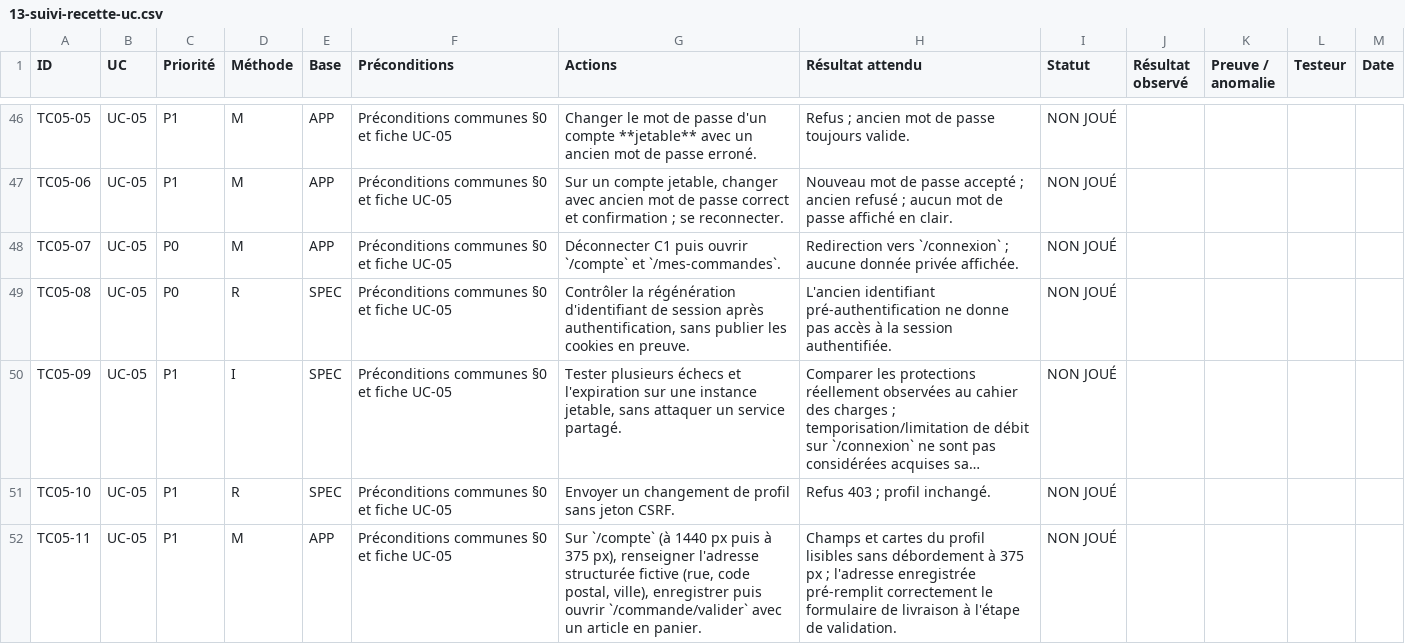
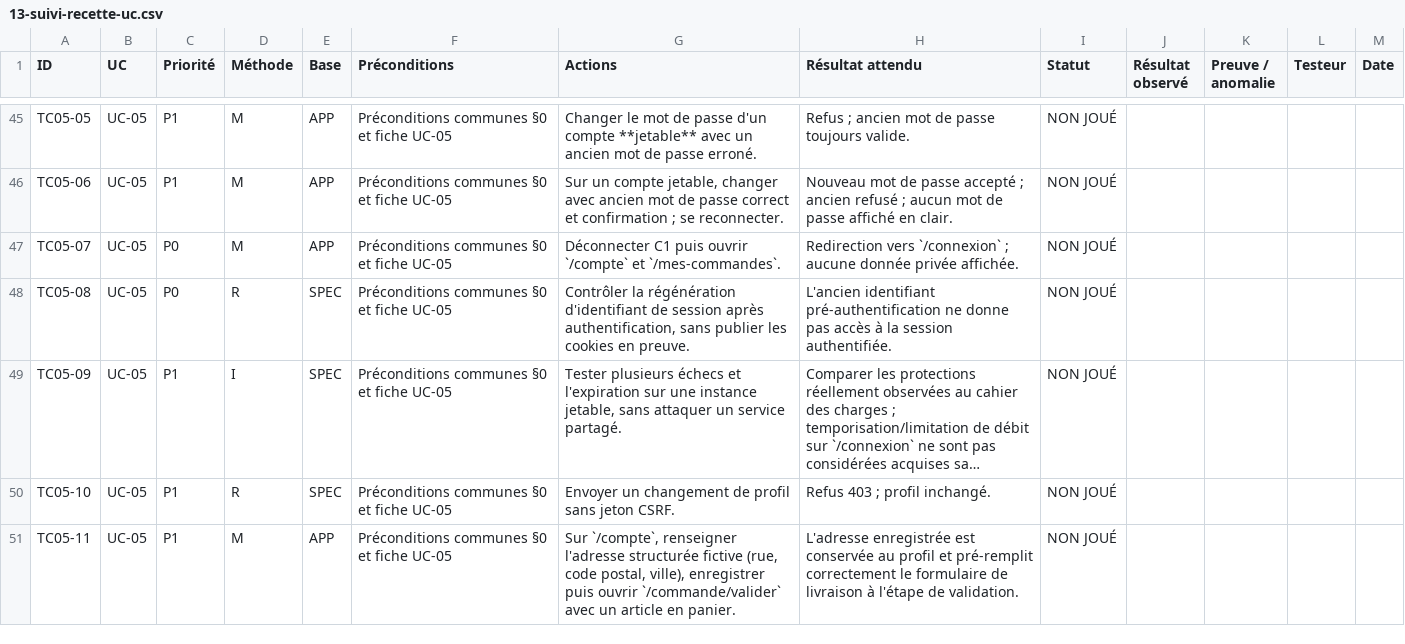
Before and after one commit to jojo8356/SAE-302, a CSV file: docs/13-suivi-recette-uc.csv, drawn as a sheet; only a part is shown, gaps mark what is left out; long unchanged cells end in …; addresses are those after the commit; the diff covers the shown part only; the diff names each change by its address in the sheet, - before the commit and + after, or states it on an @@ line.

```diff
--- a/docs/13-suivi-recette-uc.csv
+++ b/docs/13-suivi-recette-uc.csv
-G51 (Actions): Sur `/compte` (à 1440 px puis à 375 px), renseigner l'adresse…
+G51 (Actions): Sur `/compte`, renseigner l'adresse…
-H51 (Résultat attendu): Champs et cartes du profil lisibles sans débordement à 375 px ; l'adresse enregistrée pré-remplit correctement…
+H51 (Résultat attendu): L'adresse enregistrée est conservée au profil et pré-remplit correctement…
```
Also changed, not shown: 9 removed rows and 49 edited cells elsewhere in this file, 13 other files.
